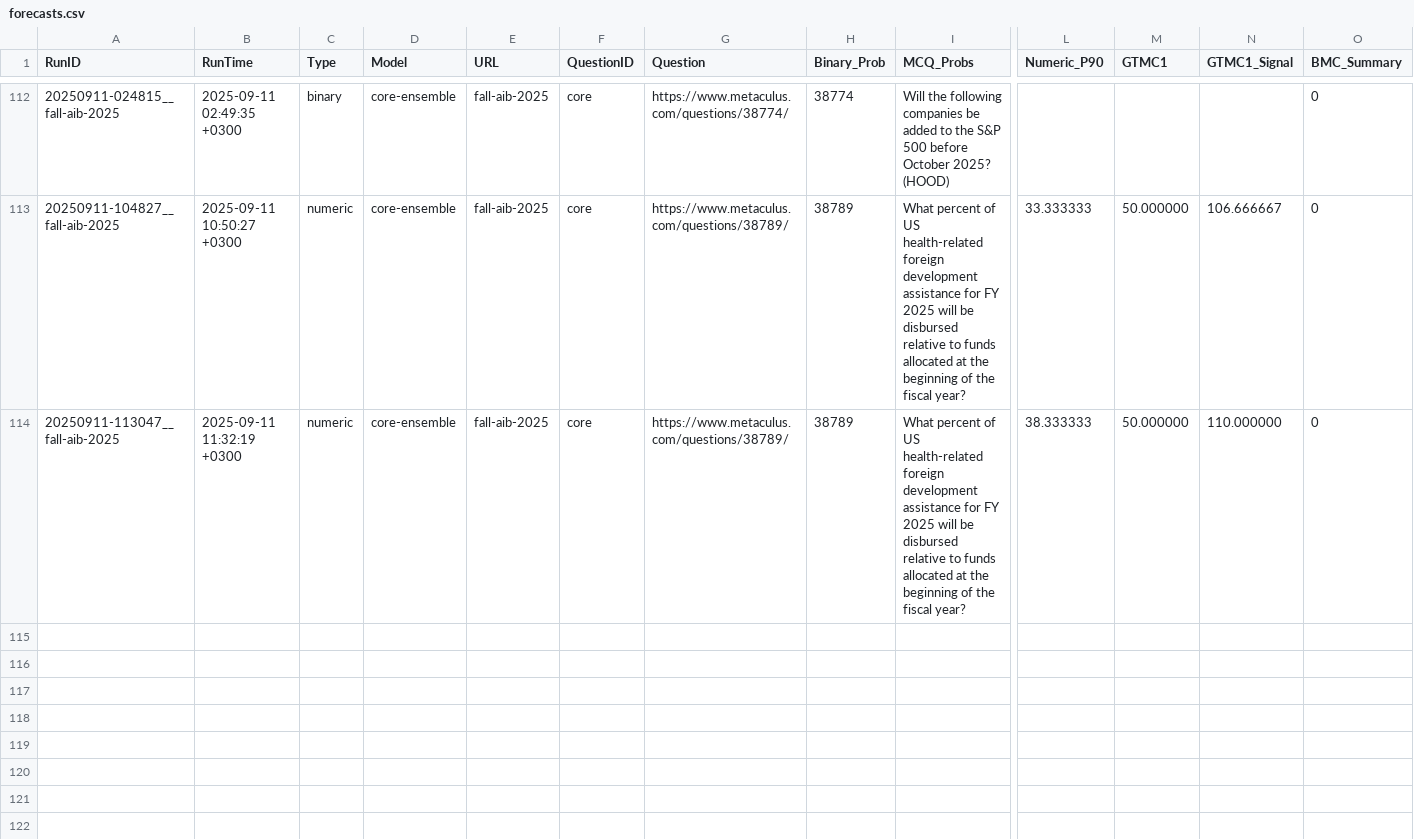
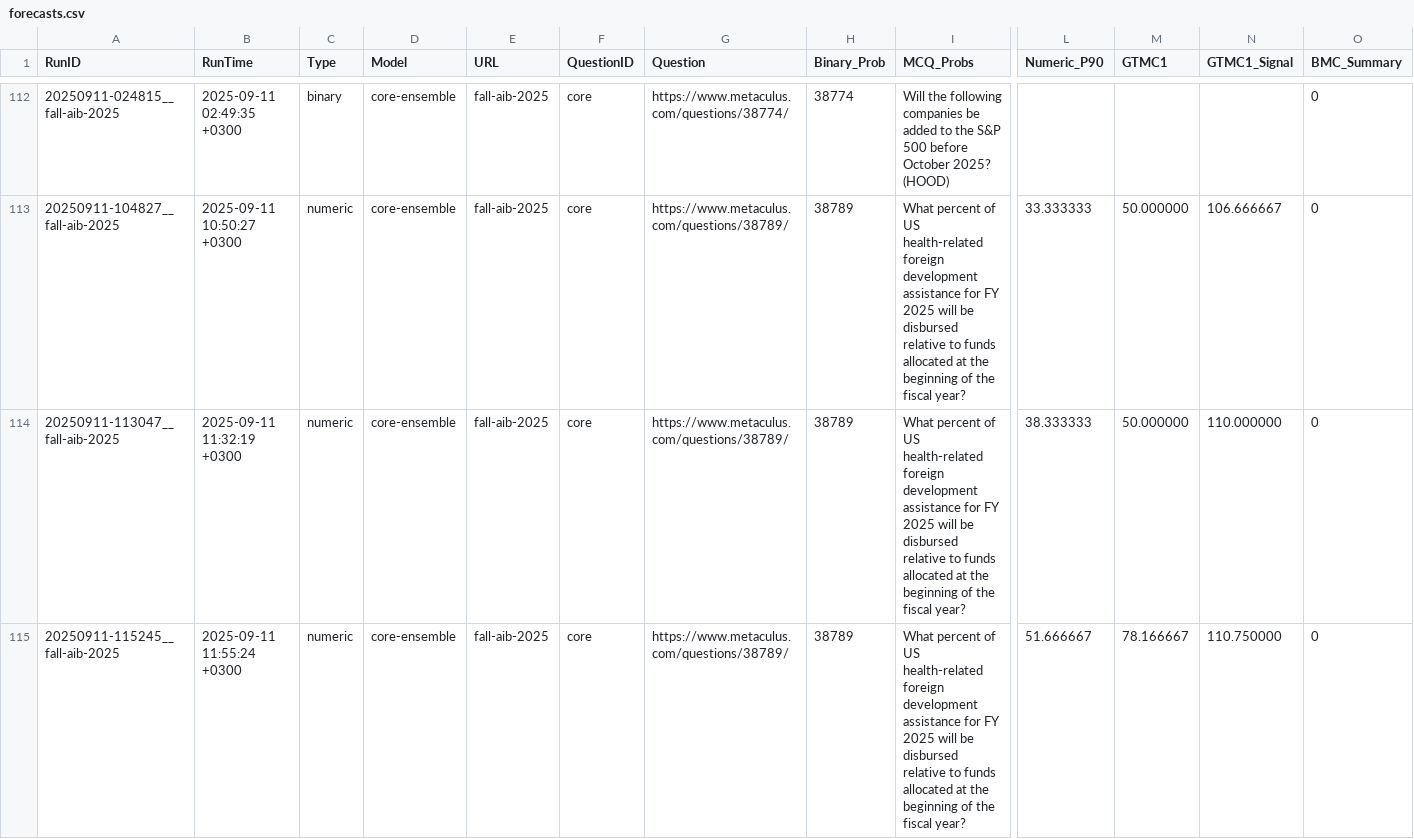
Before and after one commit to Metaculus/metac-bot-template, a CSV file: forecasts.csv, drawn as a sheet; only a part is shown, gaps mark what is left out; rows hold the shown columns only; the diff names each change by its address in the sheet, - before the commit and + after, or states it on an @@ line.

```diff
--- a/forecasts.csv
+++ b/forecasts.csv
+row 115: 20250911-115245__fall-aib-2025 | 2025-09-11 11:55:24 +0300 | numeric | core-ensemble | fall-aib-2025 | core | https://www.metaculus.com/questions/38789/ | 38789 | What percent of US health-related foreign development assistance for FY 2025 will be disbursed relative to funds allocated at the beginning of the fiscal year? | 51.666667 | 78.166667 | 110.750000 | 0
```
Also changed, not shown: forecasts_by_model.csv.
